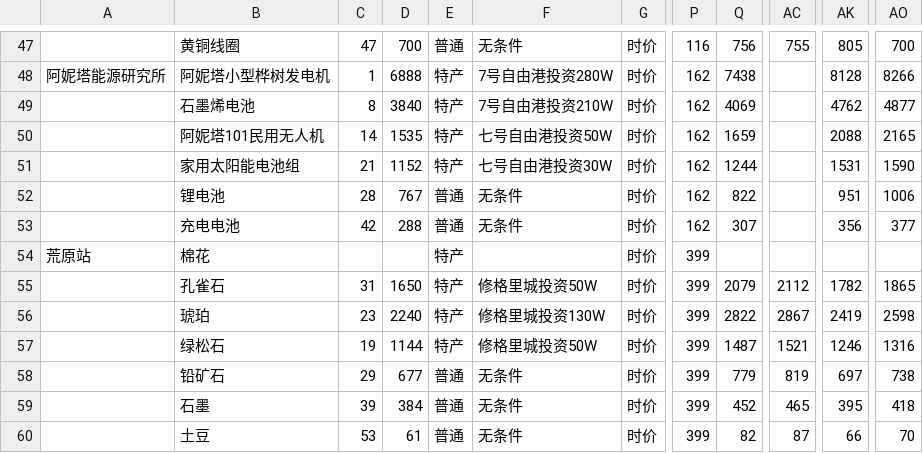
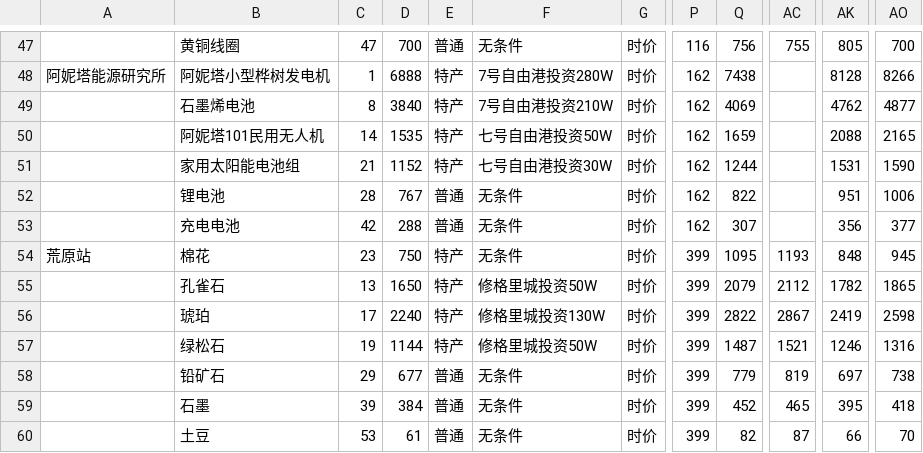
Before and after one commit to yjl9903/resonance-market, a CSV file: scripts/全商品统计.csv, drawn as a sheet; only a part is shown, gaps mark what is left out; the diff names each change by its address in the sheet, - before the commit and + after, or states it on an @@ line.

Commit message:
更新了一些棉花的数据，修正了荒原的货物量
原本老黑的货物量的孔雀石和琥珀数据搞错了，提供的人的数量有声望加成

```diff
--- a/scripts/全商品统计.csv
+++ b/scripts/全商品统计.csv
-C54: (empty)
+C54: 23
-D54: (empty)
+D54: 750
-F54: (empty)
+F54: 无条件
-Q54: (empty)
+Q54: 1095
-AC54: (empty)
+AC54: 1193
-AK54: (empty)
+AK54: 848
-AO54: (empty)
+AO54: 945
-C55: 31
+C55: 13
-C56: 23
+C56: 17
```
